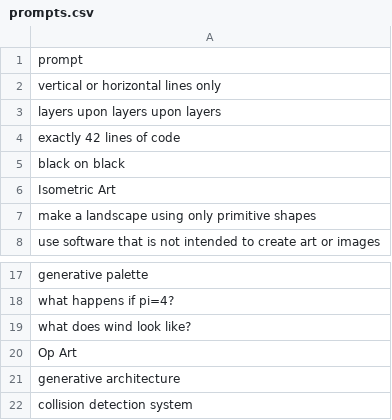
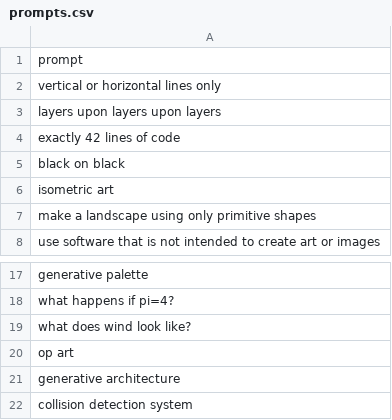
Before and after one commit to helainebach/Genuary-2025, a CSV file: _data/prompts.csv, drawn as a sheet; only a part is shown, gaps mark what is left out.

```diff
--- a/_data/prompts.csv
+++ b/_data/prompts.csv
@@ -5,3 +5,3 @@ exactly 42 lines of code
 black on black
-Isometric Art
+isometric art
 make a landscape using only primitive shapes
@@ -19,3 +19,3 @@ what happens if pi=4?
 what does wind look like?
-Op Art
+op art
 generative architecture
```
Also changed, not shown: 3 other files.
